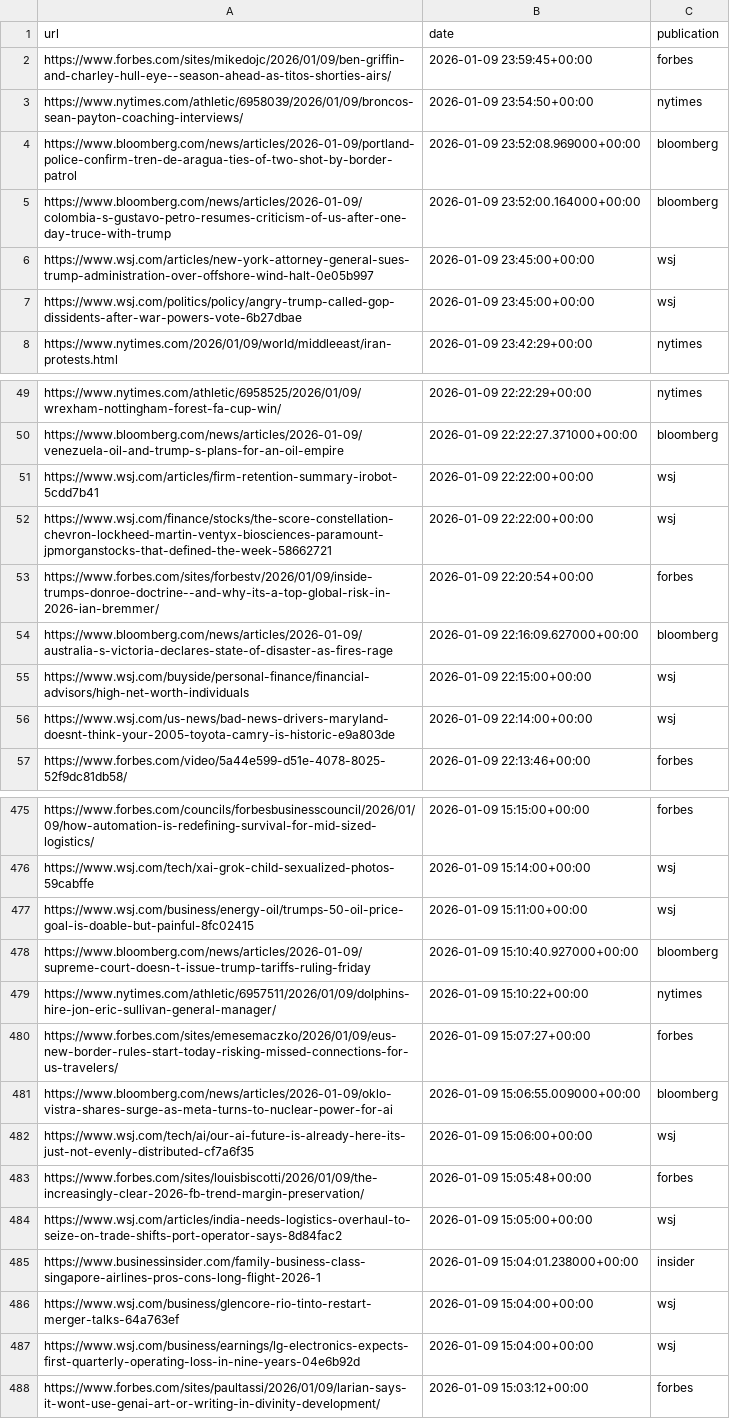
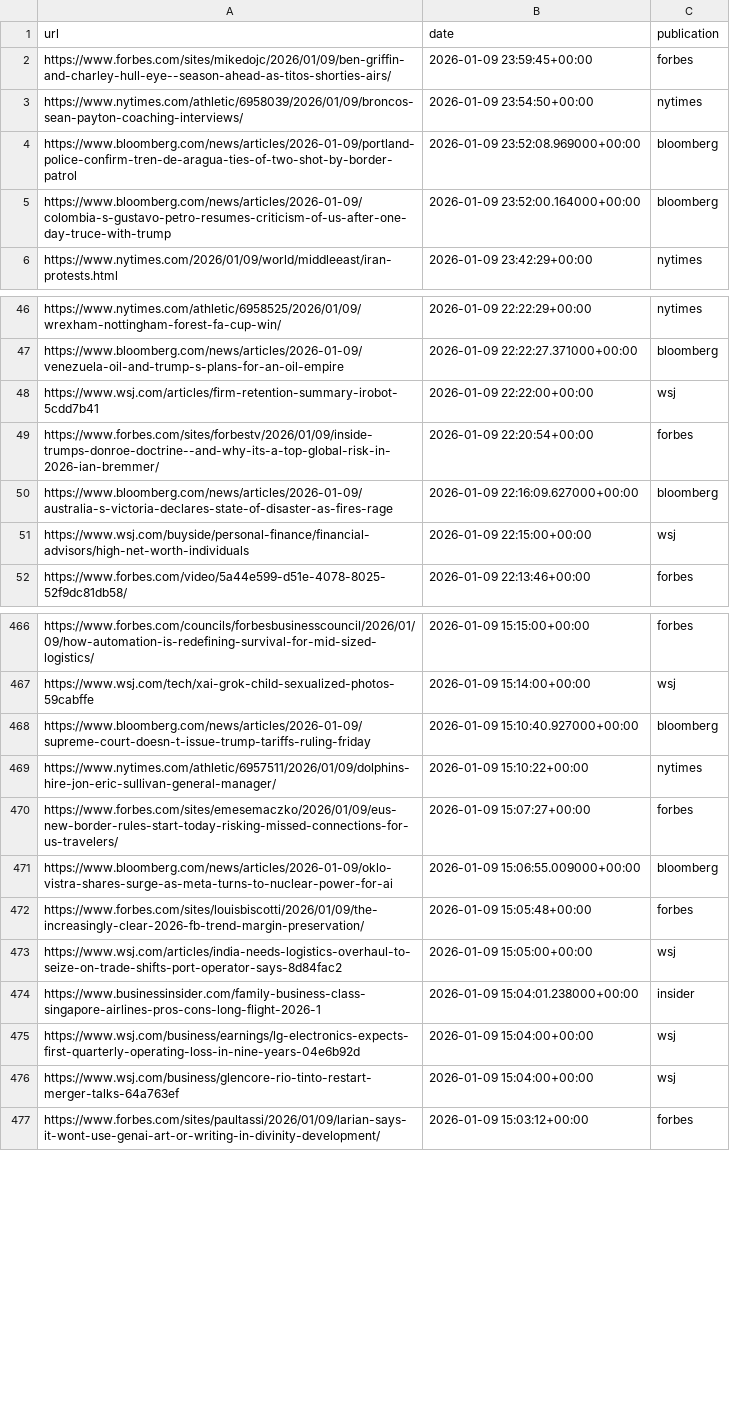
Before and after one commit to seo-detective/sitemap-tracker, a CSV file: data/daily/2026-01-09.csv, drawn as a sheet; only a part is shown, gaps mark what is left out; the diff covers the shown part only.

```diff
--- a/data/daily/2026-01-09.csv
+++ b/data/daily/2026-01-09.csv
@@ -5,4 +5,2 @@ https://www.bloomberg.com/news/articles/2026-01-09/portland-police-confirm-tren-
 https://www.bloomberg.com/news/articles/2026-01-09/colombia-s-gustavo-petro-resumes-criticism-of-us-after-one-day-truce-with-trump,2026-01-09 23:52:00.164000+00:00,bloomberg
-https://www.wsj.com/articles/new-york-attorney-general-sues-trump-administration-over-offshore-wind-halt-0e05b997,2026-01-09 23:45:00+00:00,wsj
-https://www.wsj.com/politics/policy/angry-trump-called-gop-dissidents-after-war-powers-vote-6b27dbae,2026-01-09 23:45:00+00:00,wsj
 https://www.nytimes.com/2026/01/09/world/middleeast/iran-protests.html,2026-01-09 23:42:29+00:00,nytimes
@@ -51,3 +48,2 @@ https://www.bloomberg.com/news/articles/2026-01-09/venezuela-oil-and-trump-s-pla
 https://www.wsj.com/articles/firm-retention-summary-irobot-5cdd7b41,2026-01-09 22:22:00+00:00,wsj
-https://www.wsj.com/finance/stocks/the-score-constellation-chevron-lockheed-martin-ventyx-biosciences-paramount-jpmorganstocks-that-defined-the-week-58662721,2026-01-09 22:22:00+00:00,wsj
 https://www.forbes.com/sites/forbestv/2026/01/09/inside-trumps-donroe-doctrine--and-why-its-a-top-global-risk-in-2026-ian-bremmer/,2026-01-09 22:20:54+00:00,forbes
@@ -55,3 +51,2 @@ https://www.bloomberg.com/news/articles/2026-01-09/australia-s-victoria-declares
 https://www.wsj.com/buyside/personal-finance/financial-advisors/high-net-worth-individuals,2026-01-09 22:15:00+00:00,wsj
-https://www.wsj.com/us-news/bad-news-drivers-maryland-doesnt-think-your-2005-toyota-camry-is-historic-e9a803de,2026-01-09 22:14:00+00:00,wsj
 https://www.forbes.com/video/5a44e599-d51e-4078-8025-52f9dc81db58/,2026-01-09 22:13:46+00:00,forbes
@@ -476,3 +467,2 @@ https://www.forbes.com/councils/forbesbusinesscouncil/2026/01/09/how-automation-
 https://www.wsj.com/tech/xai-grok-child-sexualized-photos-59cabffe,2026-01-09 15:14:00+00:00,wsj
-https://www.wsj.com/business/energy-oil/trumps-50-oil-price-goal-is-doable-but-painful-8fc02415,2026-01-09 15:11:00+00:00,wsj
 https://www.bloomberg.com/news/articles/2026-01-09/supreme-court-doesn-t-issue-trump-tariffs-ruling-friday,2026-01-09 15:10:40.927000+00:00,bloomberg
@@ -481,3 +471,2 @@ https://www.forbes.com/sites/emesemaczko/2026/01/09/eus-new-border-rules-start-t
 https://www.bloomberg.com/news/articles/2026-01-09/oklo-vistra-shares-surge-as-meta-turns-to-nuclear-power-for-ai,2026-01-09 15:06:55.009000+00:00,bloomberg
-https://www.wsj.com/tech/ai/our-ai-future-is-already-here-its-just-not-evenly-distributed-cf7a6f35,2026-01-09 15:06:00+00:00,wsj
 https://www.forbes.com/sites/louisbiscotti/2026/01/09/the-increasingly-clear-2026-fb-trend-margin-preservation/,2026-01-09 15:05:48+00:00,forbes
@@ -485,4 +474,4 @@ https://www.wsj.com/articles/india-needs-logistics-overhaul-to-seize-on-trade-sh
 https://www.businessinsider.com/family-business-class-singapore-airlines-pros-cons-long-flight-2026-1,2026-01-09 15:04:01.238000+00:00,insider
+https://www.wsj.com/business/earnings/lg-electronics-expects-first-quarterly-operating-loss-in-nine-years-04e6b92d,2026-01-09 15:04:00+00:00,wsj
 https://www.wsj.com/business/glencore-rio-tinto-restart-merger-talks-64a763ef,2026-01-09 15:04:00+00:00,wsj
-https://www.wsj.com/business/earnings/lg-electronics-expects-first-quarterly-operating-loss-in-nine-years-04e6b92d,2026-01-09 15:04:00+00:00,wsj
 https://www.forbes.com/sites/paultassi/2026/01/09/larian-says-it-wont-use-genai-art-or-writing-in-divinity-development/,2026-01-09 15:03:12+00:00,forbes
```
Also changed, not shown: 1 added row, 8 removed rows and 1 moved row elsewhere in this file, data/daily/2026-01-08.csv, 3 other files.
